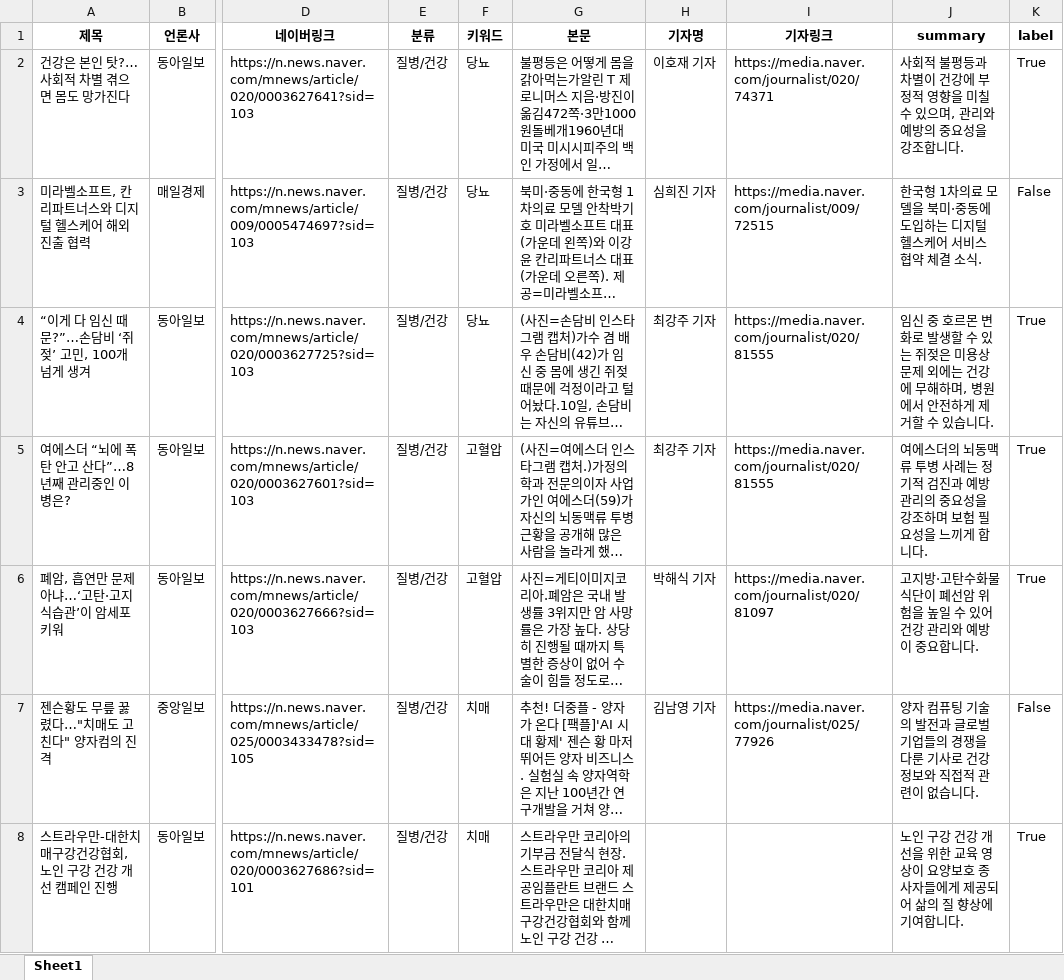
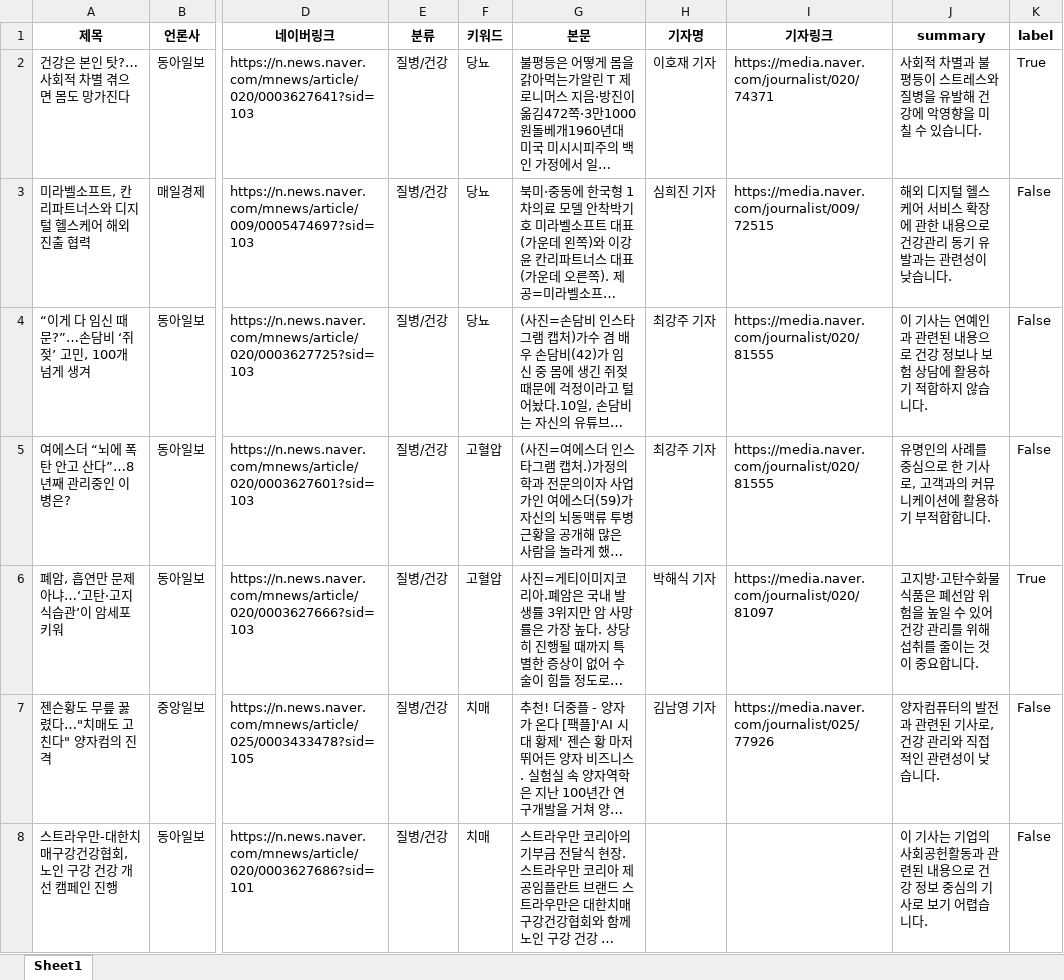
Before and after one commit to riverKangg/newsbot, an Excel workbook: prompt_test/data/health_20250411_summary.xlsx, sheet Sheet1, drawn as a sheet; only a part is shown, gaps mark what is left out; long unchanged cells end in …; values as stored, in another font and other column widths than the file's, no borders; the diff covers the shown part only; the diff names each change by its address in the sheet, - before the commit and + after, or states it on an @@ line.

```diff
--- a/prompt_test/data/health_20250411_summary.xlsx (sheet Sheet1)
+++ b/prompt_test/data/health_20250411_summary.xlsx (sheet Sheet1)
-J2 (summary): 사회적 불평등과 차별이 건강에 부정적 영향을 미칠 수 있으며, 관리와 예방의 중요성을 강조합니다.
+J2 (summary): 사회적 차별과 불평등이 스트레스와 질병을 유발해 건강에 악영향을 미칠 수 있습니다.
-J3 (summary): 한국형 1차의료 모델을 북미·중동에 도입하는 디지털 헬스케어 서비스 협약 체결 소식.
+J3 (summary): 해외 디지털 헬스케어 서비스 확장에 관한 내용으로 건강관리 동기 유발과는 관련성이 낮습니다.
-J4 (summary): 임신 중 호르몬 변화로 발생할 수 있는 쥐젖은 미용상 문제 외에는 건강에 무해하며, 병원에서 안전하게 제거할 수 있습니다.
+J4 (summary): 이 기사는 연예인과 관련된 내용으로 건강 정보나 보험 상담에 활용하기 적합하지 않습니다.
-K4:K5 (label): True
+K4:K5 (label): False
-J5 (summary): 여에스더의 뇌동맥류 투병 사례는 정기적 검진과 예방 관리의 중요성을 강조하며 보험 필요성을 느끼게 합니다.
+J5 (summary): 유명인의 사례를 중심으로 한 기사로, 고객과의 커뮤니케이션에 활용하기 부적합합니다.
-J6 (summary): …화물 식단이 폐선암 위험을 높일 수 있어 건강 관리와 예방이 중요…
+J6 (summary): …화물 식품은 폐선암 위험을 높일 수 있어 건강 관리를 위해 섭취를 줄이는 것이 중요…
-J7 (summary): 양자 컴퓨팅 기술의 발전과 글로벌 기업들의 경쟁을 다룬 기사로 건강 정보와 직접적 관련이 없습니다.
+J7 (summary): 양자컴퓨터의 발전과 관련된 기사로, 건강 관리와 직접적인 관련성이 낮습니다.
-J8 (summary): 노인 구강 건강 개선을 위한 교육 영상이 요양보호 종사자들에게 제공되어 삶의 질 향상에 기여합니다.
+J8 (summary): 이 기사는 기업의 사회공헌활동과 관련된 내용으로 건강 정보 중심의 기사로 보기 어렵습니다.
-K8 (label): True
+K8 (label): False
```
Also changed, not shown: 2 added rows, 15 removed rows and 133 edited cells elsewhere in this sheet, 7 other files.
